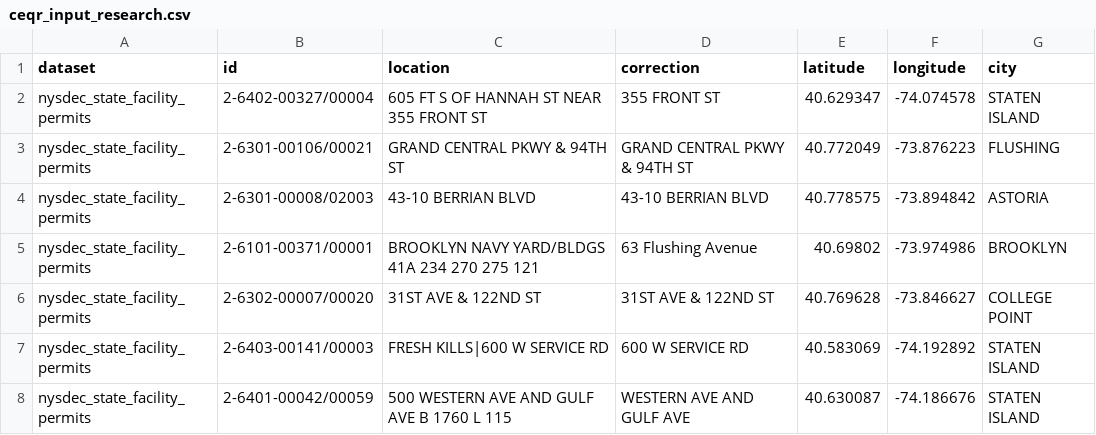
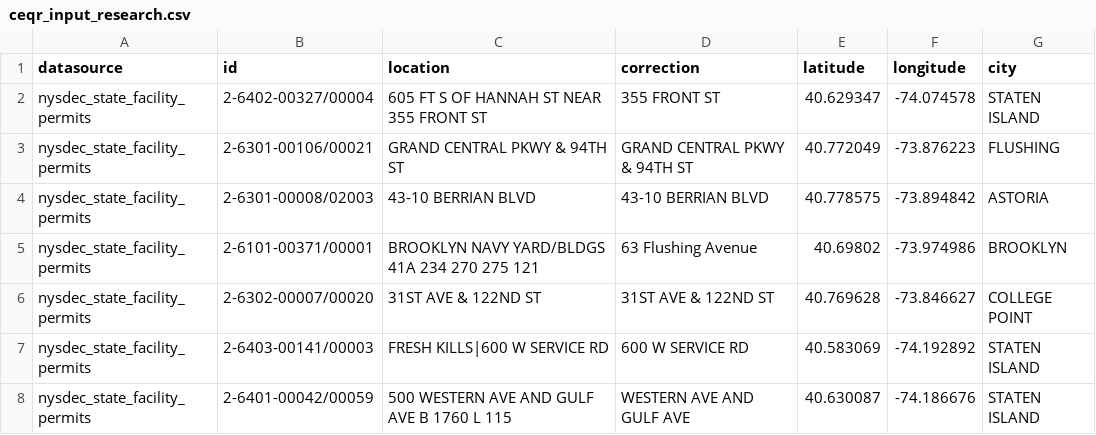
Before and after one commit to NYCPlanning/ceqr-app-data-archive, a CSV file: ceqr/data/ceqr_input_research.csv, drawn as a sheet; only a part is shown; the diff names each change by its address in the sheet, - before the commit and + after, or states it on an @@ line.

```diff
--- a/ceqr/data/ceqr_input_research.csv
+++ b/ceqr/data/ceqr_input_research.csv
-A1: dataset
+A1: datasource
```
